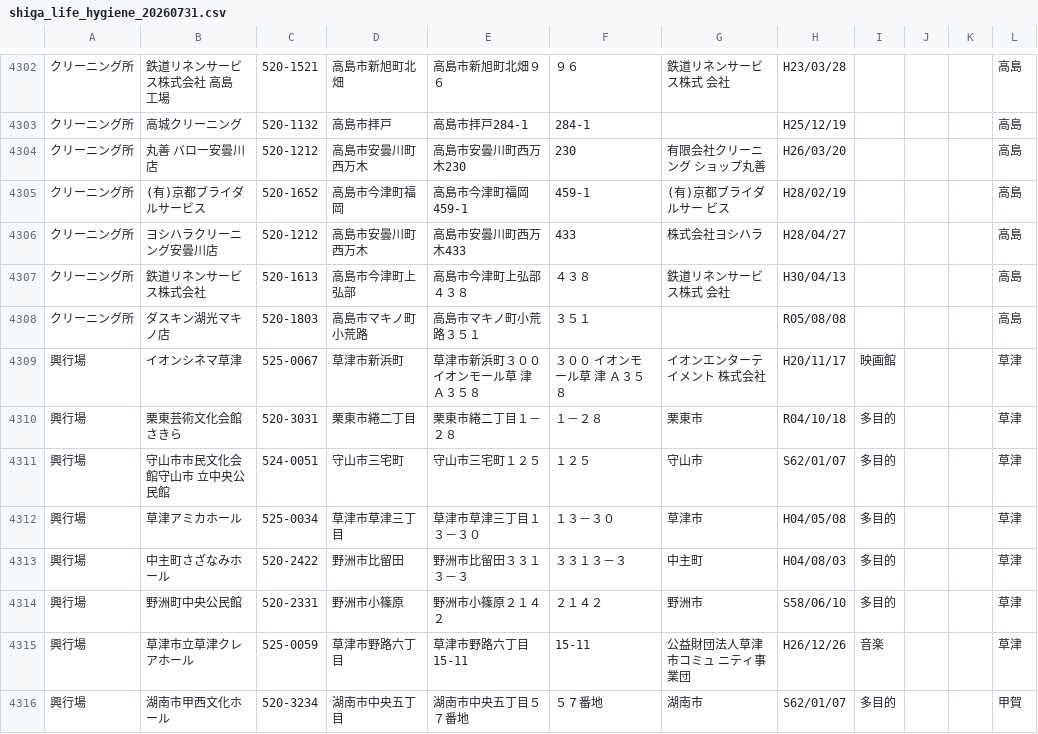
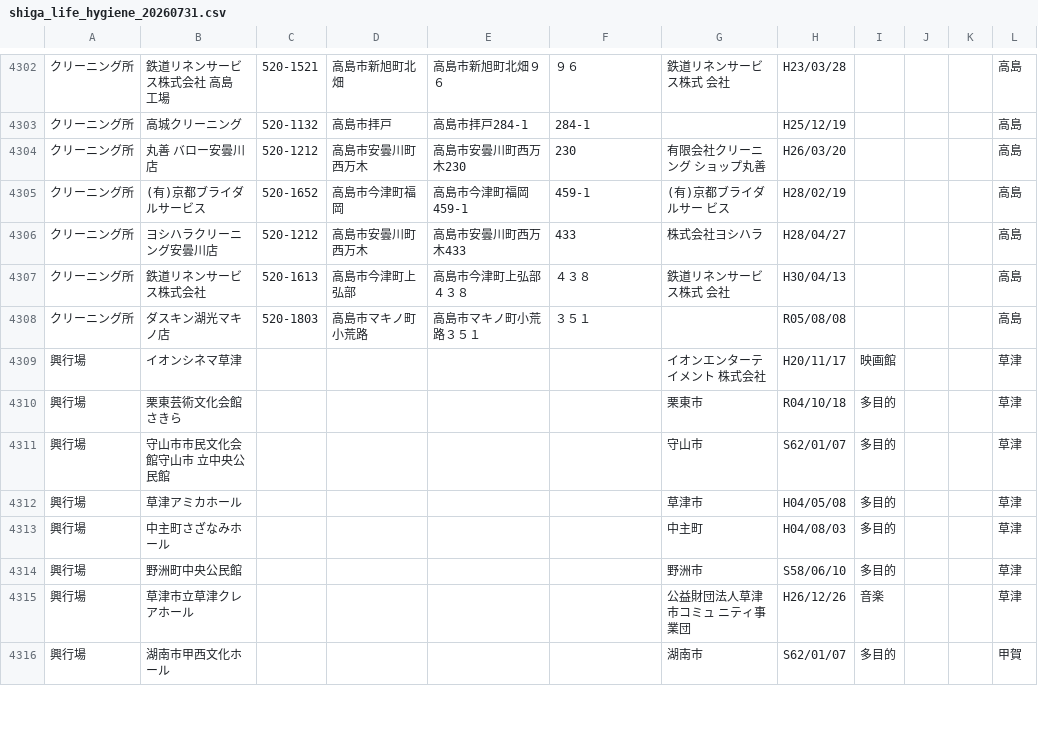
Before and after one commit to oneworldone2026/one-world-, a CSV file: public/shiga_life_hygiene_20260731.csv, drawn as a sheet; only a part is shown, gaps mark what is left out; the diff covers the shown part only.

Commit message:
Unify facility views and exclude unverified public data

```diff
--- a/public/shiga_life_hygiene_20260731.csv
+++ b/public/shiga_life_hygiene_20260731.csv
@@ -4308,9 +4308,9 @@
 クリーニング所,ダスキン湖光マキノ店,520-1803,高島市マキノ町小荒路,高島市マキノ町小荒路３５１,３５１,,R05/08/08,,,,高島
-興行場,イオンシネマ草津,525-0067,草津市新浜町,草津市新浜町３００ イオンモール草 津 Ａ３５８,３００ イオンモール草 津 Ａ３５８,イオンエンターテイメント 株式会社,H20/11/17,映画館,,,草津
-興行場,栗東芸術文化会館さきら,520-3031,栗東市綣二丁目,栗東市綣二丁目１－２８,１－２８,栗東市,R04/10/18,多目的,,,草津
-興行場,守山市市民文化会館守山市 立中央公民館,524-0051,守山市三宅町,守山市三宅町１２５,１２５,守山市,S62/01/07,多目的,,,草津
-興行場,草津アミカホール,525-0034,草津市草津三丁目,草津市草津三丁目１３－３０,１３－３０,草津市,H04/05/08,多目的,,,草津
-興行場,中主町さざなみホール,520-2422,野洲市比留田,野洲市比留田３３１３－３,３３１３－３,中主町,H04/08/03,多目的,,,草津
-興行場,野洲町中央公民館,520-2331,野洲市小篠原,野洲市小篠原２１４２,２１４２,野洲市,S58/06/10,多目的,,,草津
-興行場,草津市立草津クレアホール,525-0059,草津市野路六丁目,草津市野路六丁目15-11,15-11,公益財団法人草津市コミュ ニティ事業団,H26/12/26,音楽,,,草津
-興行場,湖南市甲西文化ホール,520-3234,湖南市中央五丁目,湖南市中央五丁目５７番地,５７番地,湖南市,S62/01/07,多目的,,,甲賀
+興行場,イオンシネマ草津,,,,,イオンエンターテイメント 株式会社,H20/11/17,映画館,,,草津
+興行場,栗東芸術文化会館さきら,,,,,栗東市,R04/10/18,多目的,,,草津
+興行場,守山市市民文化会館守山市 立中央公民館,,,,,守山市,S62/01/07,多目的,,,草津
+興行場,草津アミカホール,,,,,草津市,H04/05/08,多目的,,,草津
+興行場,中主町さざなみホール,,,,,中主町,H04/08/03,多目的,,,草津
+興行場,野洲町中央公民館,,,,,野洲市,S58/06/10,多目的,,,草津
+興行場,草津市立草津クレアホール,,,,,公益財団法人草津市コミュ ニティ事業団,H26/12/26,音楽,,,草津
+興行場,湖南市甲西文化ホール,,,,,湖南市,S62/01/07,多目的,,,甲賀
```
Also changed, not shown: 124 edited cells elsewhere in this file, 5 other files.
